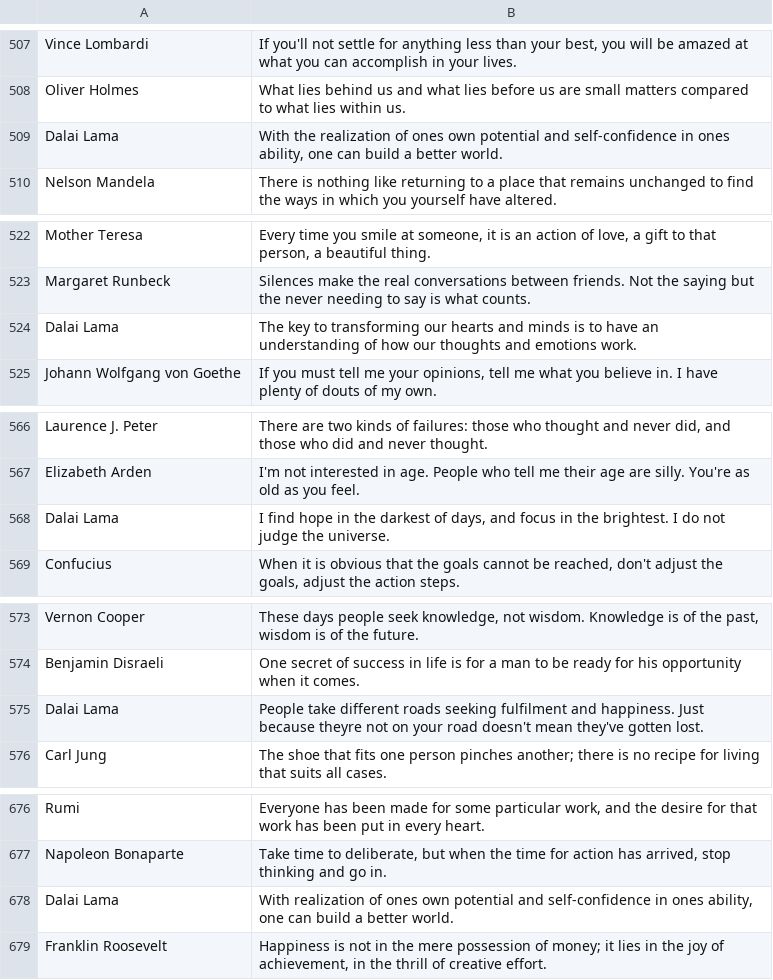
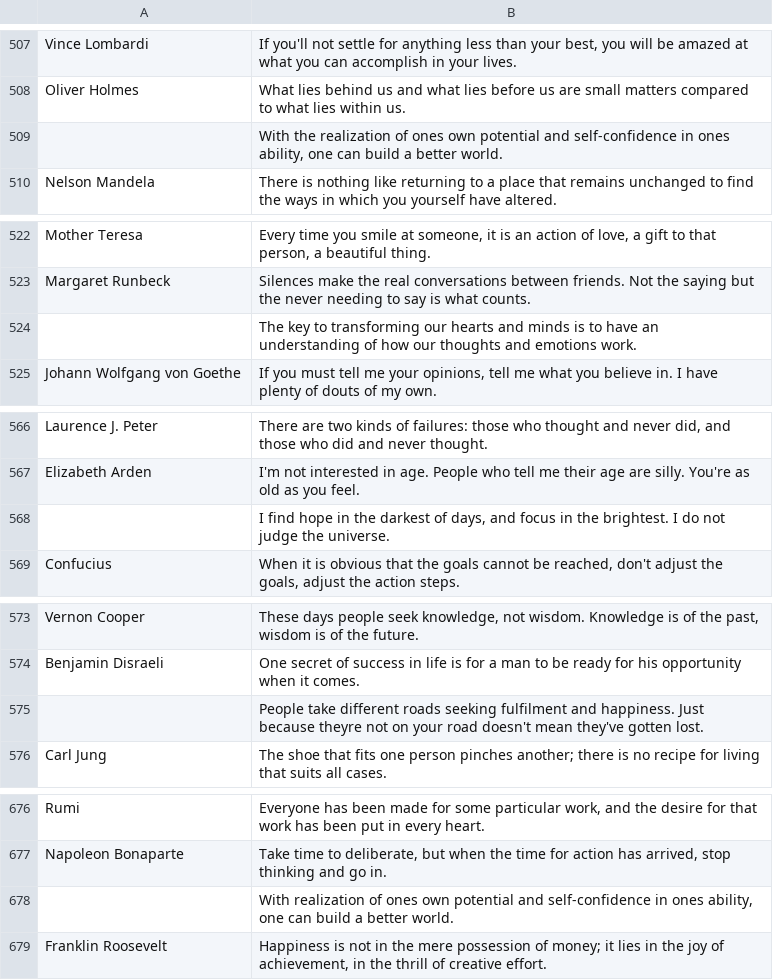
Before and after one commit to sategf/proempo-fl, a CSV file: website/static/list.csv, drawn as a sheet; only a part is shown, gaps mark what is left out; the diff covers the shown part only.

```diff
--- a/website/static/list.csv
+++ b/website/static/list.csv
@@ -508,3 +508,3 @@
 "Oliver Holmes","What lies behind us and what lies before us are small matters compared to what lies within us."
-"Dalai Lama","With the realization of ones own potential and self-confidence in ones ability, one can build a better world."
+"","With the realization of ones own potential and self-confidence in ones ability, one can build a better world."
 "Nelson Mandela","There is nothing like returning to a place that remains unchanged to find the ways in which you yourself have altered."
@@ -523,3 +523,3 @@
 "Margaret Runbeck","Silences make the real conversations between friends. Not the saying but the never needing to say is what counts."
-"Dalai Lama","The key to transforming our hearts and minds is to have an understanding of how our thoughts and emotions work."
+"","The key to transforming our hearts and minds is to have an understanding of how our thoughts and emotions work."
 "Johann Wolfgang von Goethe","If you must tell me your opinions, tell me what you believe in. I have plenty of douts of my own."
@@ -567,3 +567,3 @@
 "Elizabeth Arden","I'm not interested in age. People who tell me their age are silly. You're as old as you feel."
-"Dalai Lama","I find hope in the darkest of days, and focus in the brightest. I do not judge the universe."
+"","I find hope in the darkest of days, and focus in the brightest. I do not judge the universe."
 "Confucius","When it is obvious that the goals cannot be reached, don't adjust the goals, adjust the action steps."
@@ -574,3 +574,3 @@
 "Benjamin Disraeli","One secret of success in life is for a man to be ready for his opportunity when it comes."
-"Dalai Lama","People take different roads seeking fulfilment and happiness. Just because theyre not on your road doesn't mean they've gotten lost."
+"","People take different roads seeking fulfilment and happiness. Just because theyre not on your road doesn't mean they've gotten lost."
 "Carl Jung","The shoe that fits one person pinches another; there is no recipe for living that suits all cases."
@@ -677,3 +677,3 @@
 "Napoleon Bonaparte","Take time to deliberate, but when the time for action has arrived, stop thinking and go in."
-"Dalai Lama","With realization of ones own potential and self-confidence in ones ability, one can build a better world."
+"","With realization of ones own potential and self-confidence in ones ability, one can build a better world."
 "Franklin Roosevelt","Happiness is not in the mere possession of money; it lies in the joy of achievement, in the thrill of creative effort."
```
Also changed, not shown: 25 edited cells elsewhere in this file, 4 other files.
